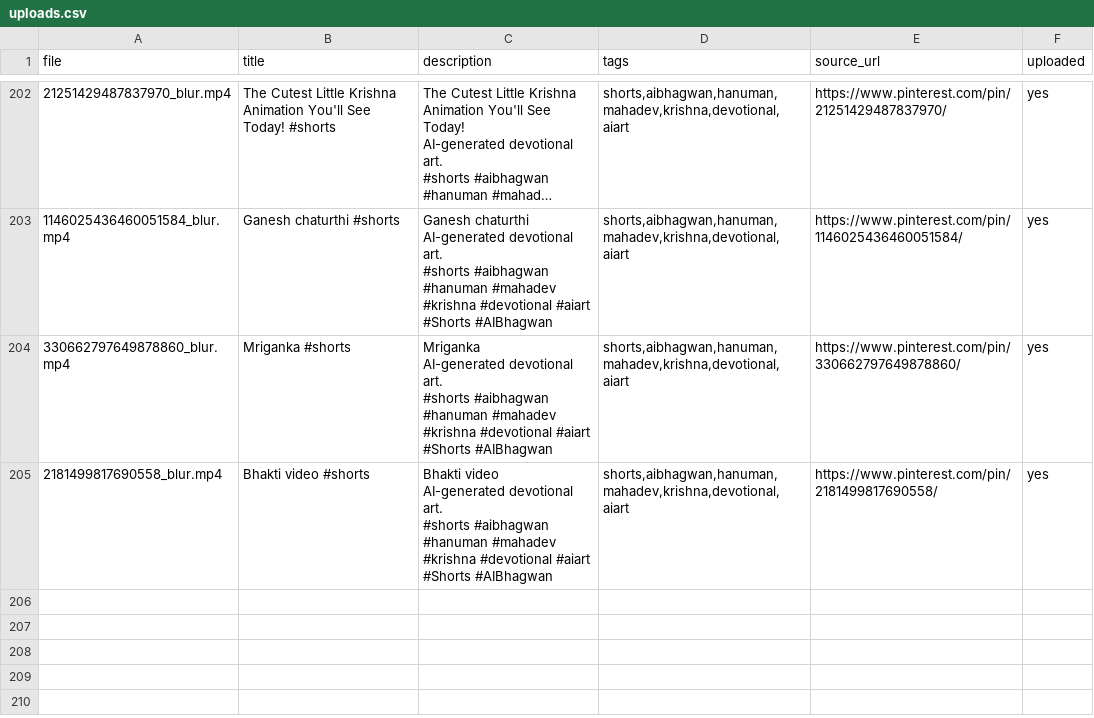
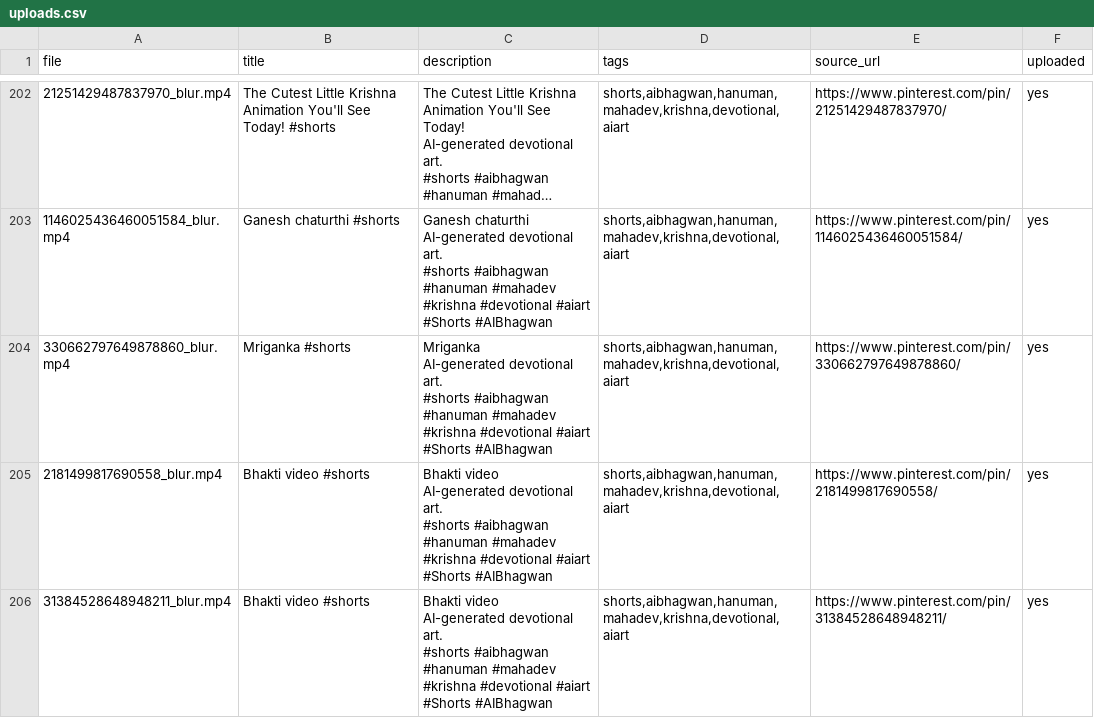
Before and after one commit to chetanJSPro/peace-reels-automation, a CSV file: pin2shorts/uploads.csv, drawn as a sheet; only a part is shown, gaps mark what is left out; long unchanged cells end in …; ↵ is a line break in a cell; the diff names each change by its address in the sheet, - before the commit and + after, or states it on an @@ line.

```diff
--- a/pin2shorts/uploads.csv
+++ b/pin2shorts/uploads.csv
+row 206: 31384528648948211_blur.mp4 | Bhakti video #shorts | Bhakti video ↵ AI-generated devotional art. ↵ #shorts #aibhagwan #hanuman #mahadev #krishna #devotional #aiart ↵ #Shorts #AIBhagwan | shorts,aibhagwan,hanuman,mahadev,krishna,devotional,aiart | https://www.pinterest.com/pin/31384528648948211/ | yes
```
Also changed, not shown: pin2shorts/manifest.csv, 2 other files.
